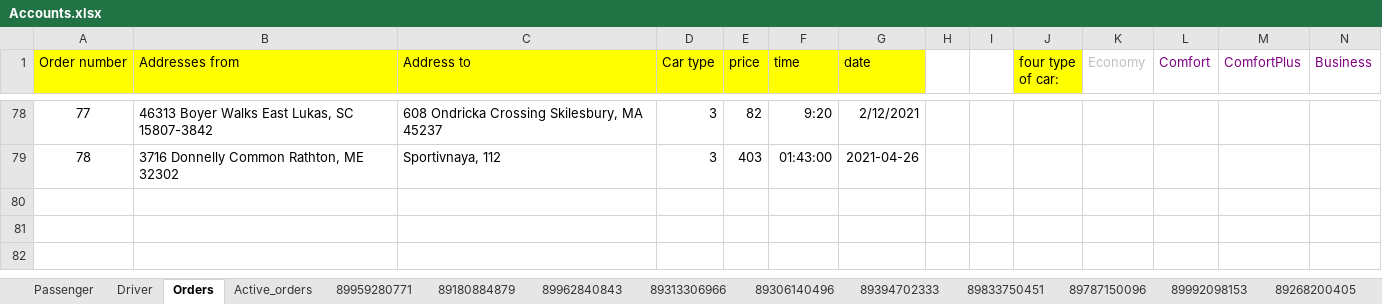
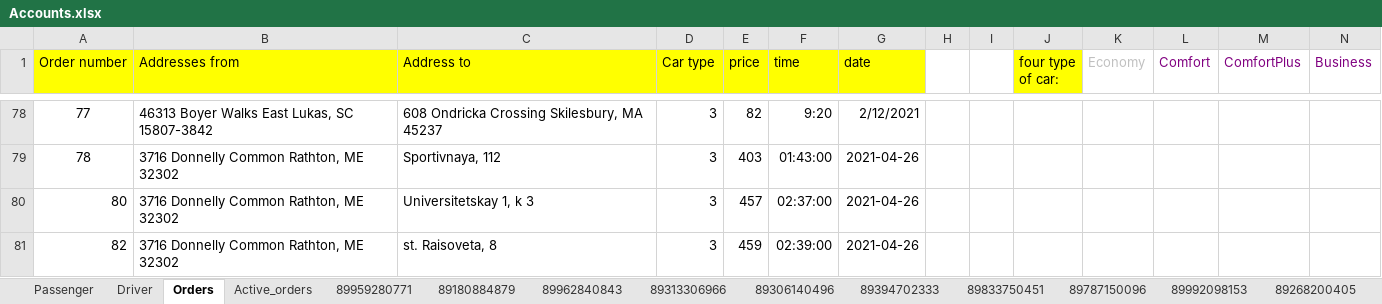
Before and after one commit to V-Roman-V/PSS_HomeWork4, an Excel workbook: build-PSS_HomeWork4-Desktop_Qt_5_12_5_MinGW_64_bit-Release/release/DataBase/Accounts.xlsx, sheet Orders, drawn as a sheet; only a part is shown, gaps mark what is left out; values as stored, in another font and other column widths than the file's, no borders; the diff names each change by its address in the sheet, - before the commit and + after, or states it on an @@ line.

Commit message:
Fix: bug with orders

```diff
--- a/build-PSS_HomeWork4-Desktop_Qt_5_12_5_MinGW_64_bit-Release/release/DataBase/Accounts.xlsx (sheet Orders)
+++ b/build-PSS_HomeWork4-Desktop_Qt_5_12_5_MinGW_64_bit-Release/release/DataBase/Accounts.xlsx (sheet Orders)
+row 80: 80 | 3716 Donnelly Common Rathton, ME 32302 | Universitetskay 1, k 3 | 3 | 457 | 02:37:00 | 2021-04-26
+row 81: 82 | 3716 Donnelly Common Rathton, ME 32302 | st. Raisoveta, 8 | 3 | 459 | 02:39:00 | 2021-04-26
```
Also changed, not shown: sheet 89959280771, sheet 333221234, sheet Active_orders, 2 other files.
